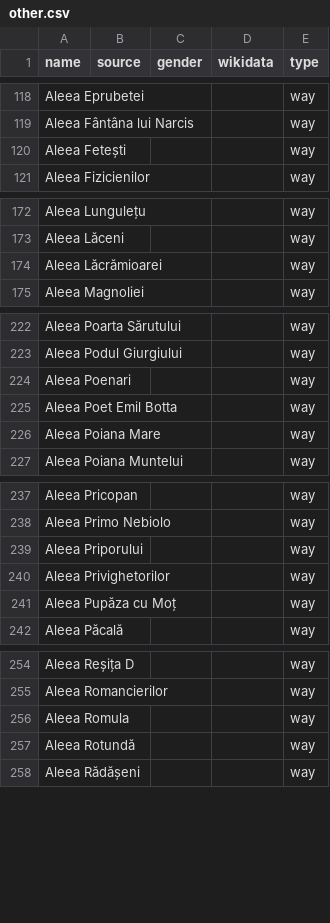
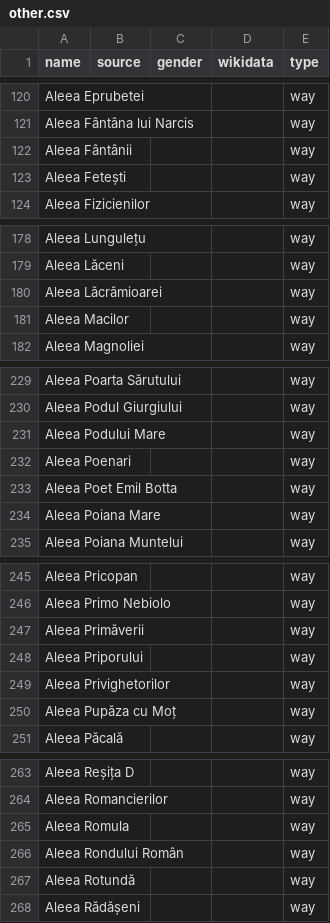
Before and after one commit to EqualStreetNames/equalstreetnames-bucharest, a CSV file: data/other.csv, drawn as a sheet; only a part is shown, gaps mark what is left out; the diff covers the shown part only; the diff names each change by its address in the sheet, - before the commit and + after, or states it on an @@ line.

```diff
--- a/data/other.csv
+++ b/data/other.csv
+row 122: Aleea Fântânii |  |  |  | way
+row 181: Aleea Macilor |  |  |  | way
+row 231: Aleea Podului Mare |  |  |  | way
+row 247: Aleea Primăverii |  |  |  | way
+row 266: Aleea Rondului Român |  |  |  | way
```
Also changed, not shown: 11 added rows, 6 removed rows and 1 edited cell elsewhere in this file, 3 other files.
